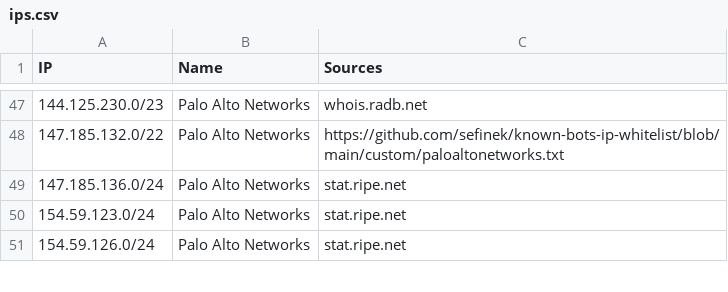
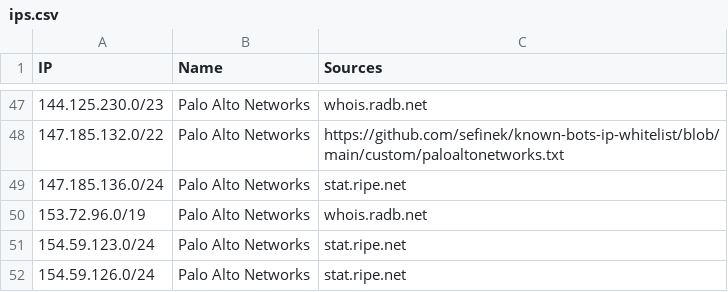
Before and after one commit to sefinek/known-bots-ip-whitelist, a CSV file: lists/paloaltonetworks/ips.csv, drawn as a sheet; only a part is shown, gaps mark what is left out; the diff names each change by its address in the sheet, - before the commit and + after, or states it on an @@ line.

```diff
--- a/lists/paloaltonetworks/ips.csv
+++ b/lists/paloaltonetworks/ips.csv
+row 50: 153.72.96.0/19 | Palo Alto Networks | whois.radb.net
```
Also changed, not shown: lists/censys/ips.csv, lists/webpagetestbot/ips.csv, 12 other files.
